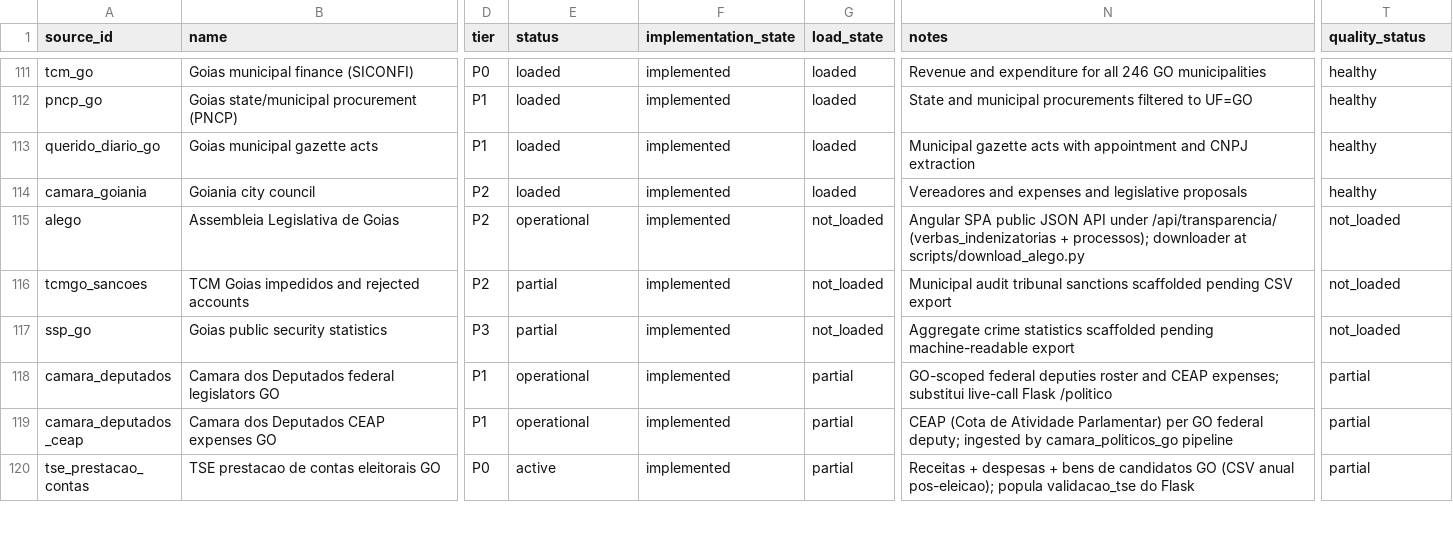
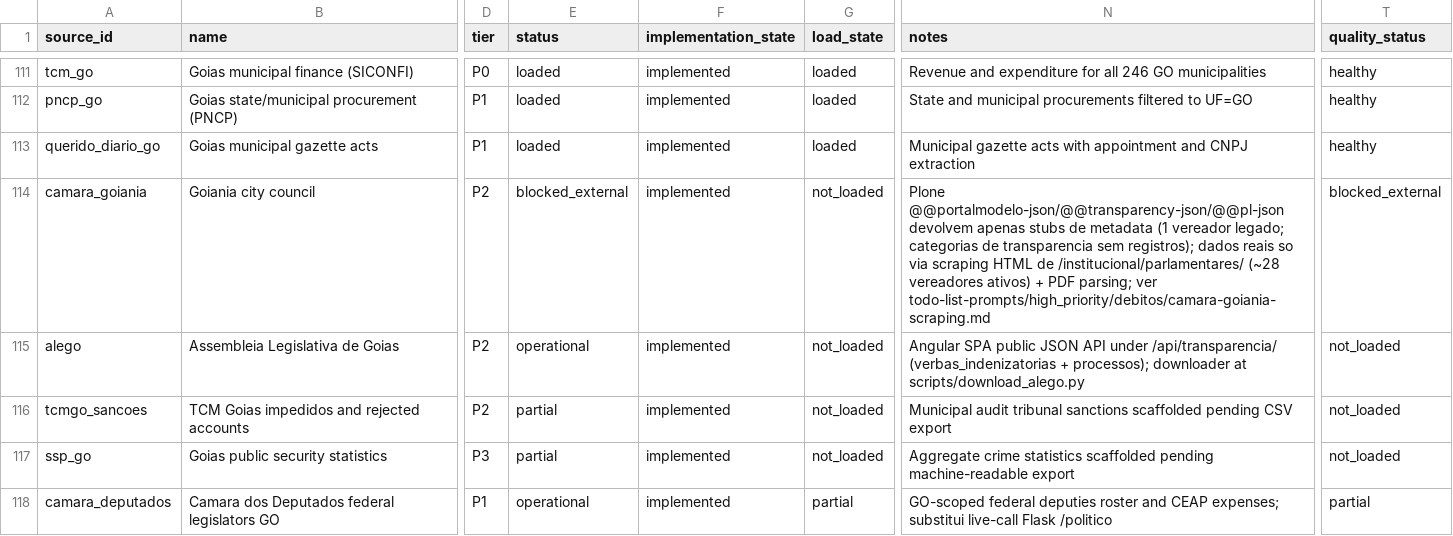
Before and after one commit to VengelKuraggidim/br-acc, a CSV file: docs/source_registry_br_v1.csv, drawn as a sheet; only a part is shown, gaps mark what is left out; the shorter side is filled out with more unchanged rows; the diff names each change by its address in the sheet, - before the commit and + after, or states it on an @@ line.

```diff
--- a/docs/source_registry_br_v1.csv
+++ b/docs/source_registry_br_v1.csv
-E114 (status): loaded
+E114 (status): blocked_external
-G114 (load_state): loaded
+G114 (load_state): not_loaded
-N114 (notes): Vereadores and expenses and legislative proposals
+N114 (notes): Plone @@portalmodelo-json/@@transparency-json/@@pl-json devolvem apenas stubs de metadata (1 vereador legado; categorias de transparencia sem registros); dados reais so via scraping HTML de /institucional/parlamentares/ (~28 vereadores ativos) + PDF parsing; ver todo-list-prompts/high_priority/debitos/camara-goiania-scraping.md
-T114 (quality_status): healthy
+T114 (quality_status): blocked_external
```
Also changed, not shown: 3 other files.
